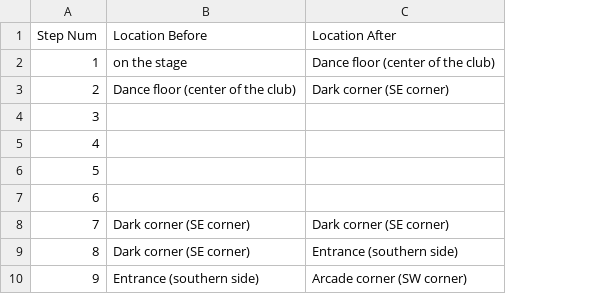
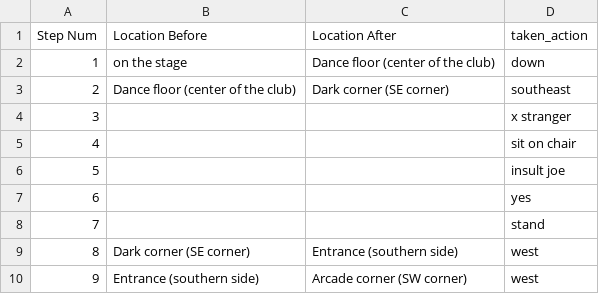
Before and after one commit to Oaklight/mango, a CSV file: data-intermediate/yomomma/yomomma.valid_moves.csv, drawn as a sheet; only a part is shown; the diff names each change by its address in the sheet, - before the commit and + after, or states it on an @@ line.

Commit message:
clean yomomma

```diff
--- a/data-intermediate/yomomma/yomomma.valid_moves.csv
+++ b/data-intermediate/yomomma/yomomma.valid_moves.csv
+column D (taken_action), rows 2-10: down | southeast | x stranger | sit on chair | insult joe | yes | stand | west | west
-B8 (Location Before): Dark corner (SE corner)
+B8 (Location Before): (empty)
-C8 (Location After): Dark corner (SE corner)
+C8 (Location After): (empty)
```
Also changed, not shown: 1 other file.
